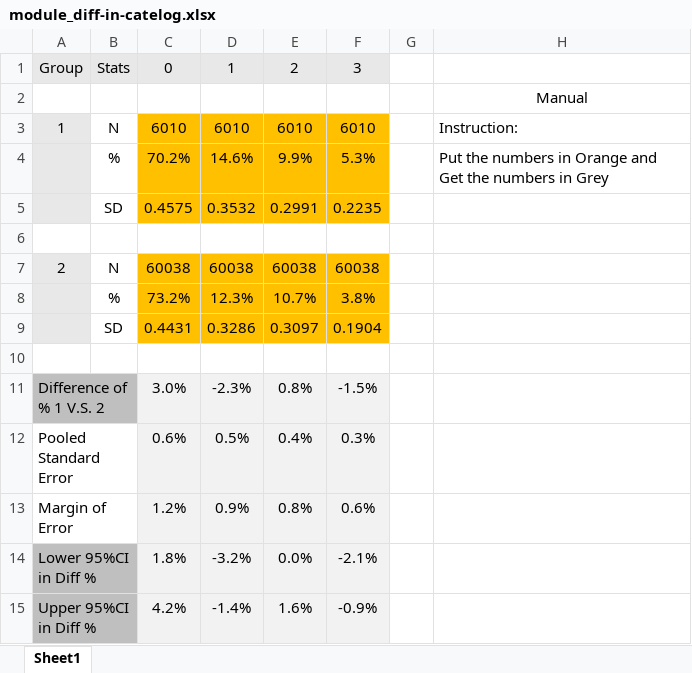
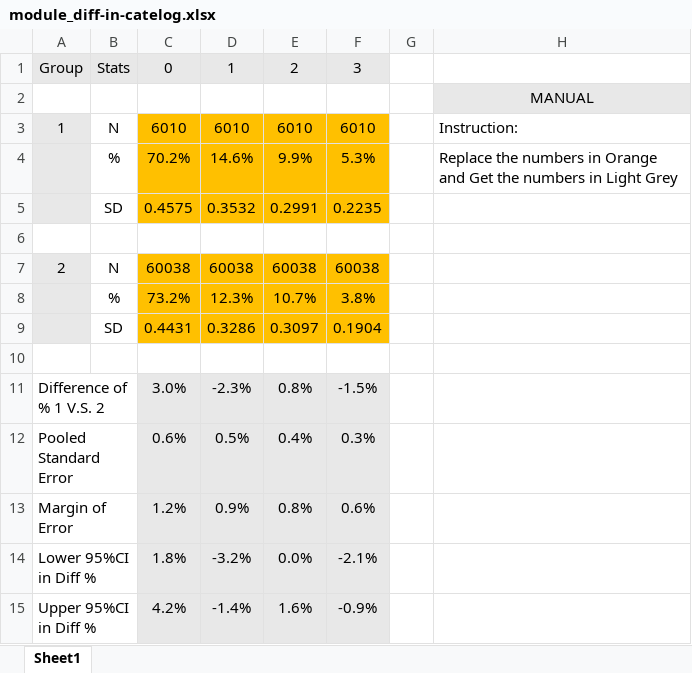
Before and after one commit to studiojaneyan/github_site, an Excel workbook: module_diff-in-catelog.xlsx, sheet Sheet1, drawn as a sheet; values as stored, in another font and other column widths than the file's, no borders; the diff names each change by its address in the sheet, - before the commit and + after, or states it on an @@ line.

Commit message:
Update Statistics Tool

```diff
--- a/module_diff-in-catelog.xlsx (sheet Sheet1)
+++ b/module_diff-in-catelog.xlsx (sheet Sheet1)
-H2: Manual
+H2: MANUAL
-H2 fill: none
+H2 fill: #E8E8E8
-H4: Put the numbers in Orange and Get the numbers in Grey
+H4: Replace the numbers in Orange and Get the numbers in Light Grey
-A11:B11 fill: #BFBFBF
+A11:B11 fill: none
-A14:B15 fill: #BFBFBF
+A14:B15 fill: none
```
